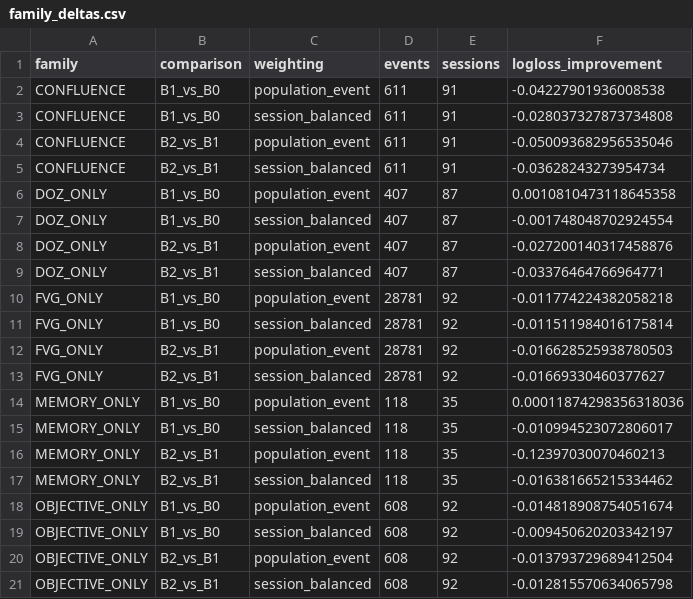
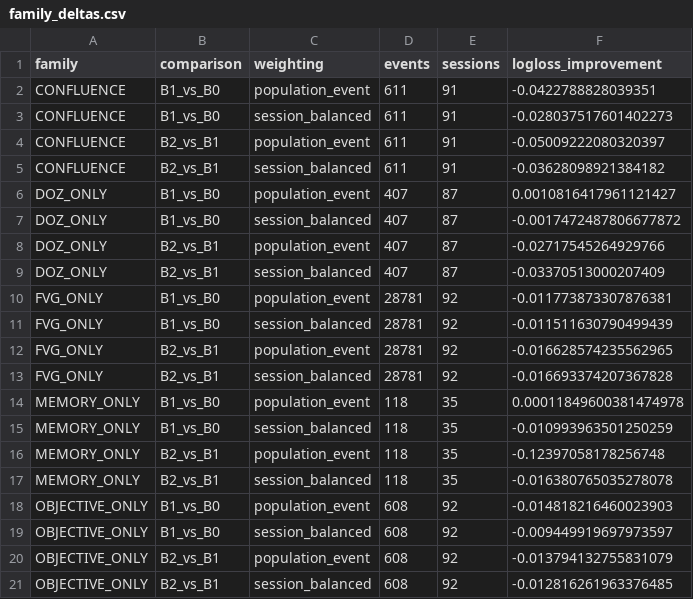
Before and after one commit to iagency971/twilio-voice-gateway, a CSV file: xau-final-results/comex_dev_rank1_fill_model_passive_touch_v1/family_deltas.csv, drawn as a sheet.

```diff
--- a/xau-final-results/comex_dev_rank1_fill_model_passive_touch_v1/family_deltas.csv
+++ b/xau-final-results/comex_dev_rank1_fill_model_passive_touch_v1/family_deltas.csv
@@ -1,21 +1,21 @@
 family,comparison,weighting,events,sessions,logloss_improvement
-CONFLUENCE,B1_vs_B0,population_event,611,91,-0.04227901936008538
-CONFLUENCE,B1_vs_B0,session_balanced,611,91,-0.028037327873734808
-CONFLUENCE,B2_vs_B1,population_event,611,91,-0.050093682956535046
-CONFLUENCE,B2_vs_B1,session_balanced,611,91,-0.03628243273954734
-DOZ_ONLY,B1_vs_B0,population_event,407,87,0.0010810473118645358
-DOZ_ONLY,B1_vs_B0,session_balanced,407,87,-0.001748048702924554
-DOZ_ONLY,B2_vs_B1,population_event,407,87,-0.027200140317458876
-DOZ_ONLY,B2_vs_B1,session_balanced,407,87,-0.03376464766964771
-FVG_ONLY,B1_vs_B0,population_event,28781,92,-0.011774224382058218
-FVG_ONLY,B1_vs_B0,session_balanced,28781,92,-0.011511984016175814
-FVG_ONLY,B2_vs_B1,population_event,28781,92,-0.016628525938780503
-FVG_ONLY,B2_vs_B1,session_balanced,28781,92,-0.01669330460377627
-MEMORY_ONLY,B1_vs_B0,population_event,118,35,0.00011874298356318036
-MEMORY_ONLY,B1_vs_B0,session_balanced,118,35,-0.010994523072806017
-MEMORY_ONLY,B2_vs_B1,population_event,118,35,-0.12397030070460213
-MEMORY_ONLY,B2_vs_B1,session_balanced,118,35,-0.016381665215334462
-OBJECTIVE_ONLY,B1_vs_B0,population_event,608,92,-0.014818908754051674
-OBJECTIVE_ONLY,B1_vs_B0,session_balanced,608,92,-0.009450620203342197
-OBJECTIVE_ONLY,B2_vs_B1,population_event,608,92,-0.013793729689412504
-OBJECTIVE_ONLY,B2_vs_B1,session_balanced,608,92,-0.012815570634065798
+CONFLUENCE,B1_vs_B0,population_event,611,91,-0.0422788828039351
+CONFLUENCE,B1_vs_B0,session_balanced,611,91,-0.028037517601402273
+CONFLUENCE,B2_vs_B1,population_event,611,91,-0.05009222080320397
+CONFLUENCE,B2_vs_B1,session_balanced,611,91,-0.03628098921384182
+DOZ_ONLY,B1_vs_B0,population_event,407,87,0.0010816417961121427
+DOZ_ONLY,B1_vs_B0,session_balanced,407,87,-0.0017472487806677872
+DOZ_ONLY,B2_vs_B1,population_event,407,87,-0.02717545264929766
+DOZ_ONLY,B2_vs_B1,session_balanced,407,87,-0.03370513000207409
+FVG_ONLY,B1_vs_B0,population_event,28781,92,-0.011773873307876381
+FVG_ONLY,B1_vs_B0,session_balanced,28781,92,-0.011511630790499439
+FVG_ONLY,B2_vs_B1,population_event,28781,92,-0.016628574235562965
+FVG_ONLY,B2_vs_B1,session_balanced,28781,92,-0.016693374207367828
+MEMORY_ONLY,B1_vs_B0,population_event,118,35,0.00011849600381474978
+MEMORY_ONLY,B1_vs_B0,session_balanced,118,35,-0.010993963501250259
+MEMORY_ONLY,B2_vs_B1,population_event,118,35,-0.12397058178256748
+MEMORY_ONLY,B2_vs_B1,session_balanced,118,35,-0.016380765035278078
+OBJECTIVE_ONLY,B1_vs_B0,population_event,608,92,-0.014818216460023903
+OBJECTIVE_ONLY,B1_vs_B0,session_balanced,608,92,-0.009449919697973597
+OBJECTIVE_ONLY,B2_vs_B1,population_event,608,92,-0.013794132755831079
+OBJECTIVE_ONLY,B2_vs_B1,session_balanced,608,92,-0.012816261963376485
```
